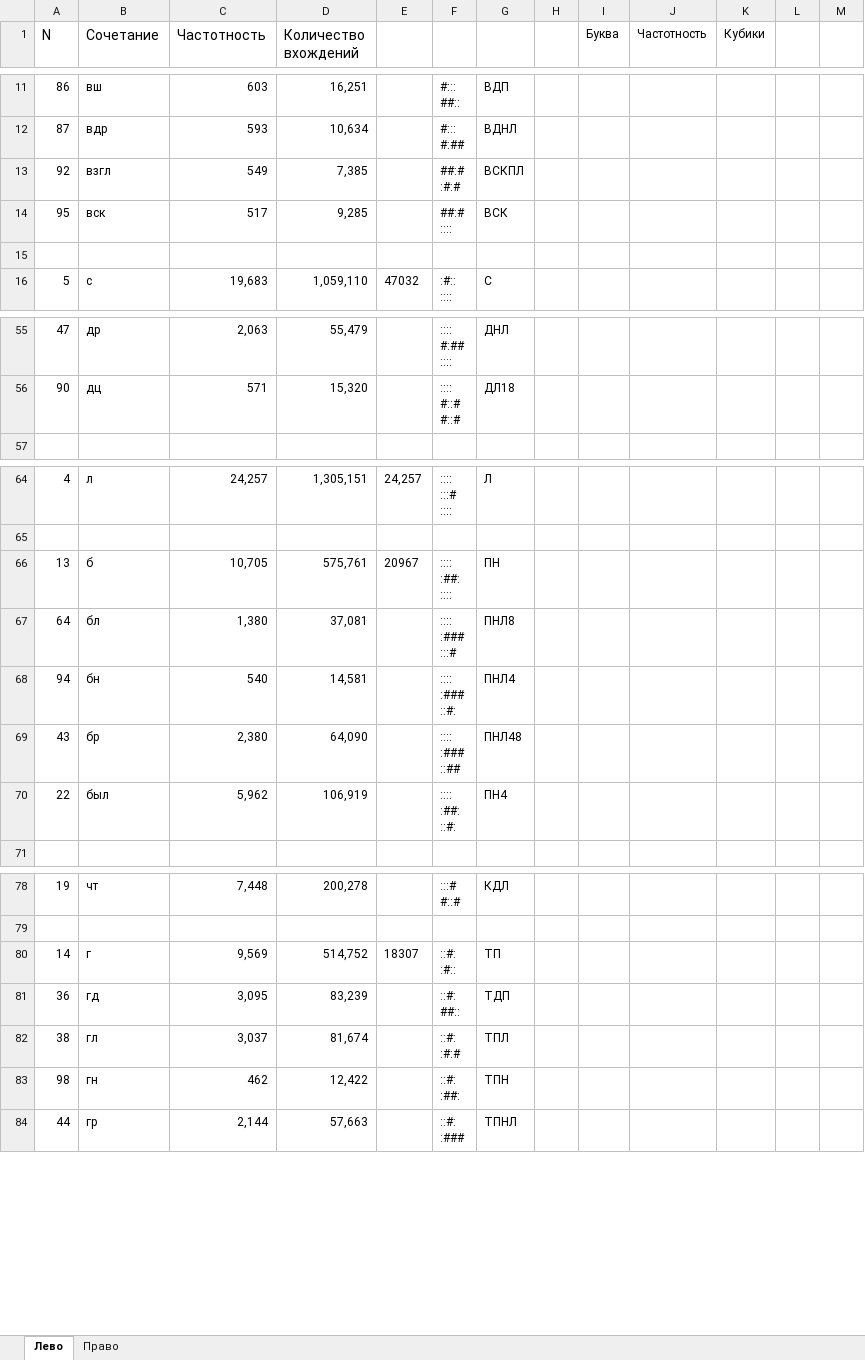
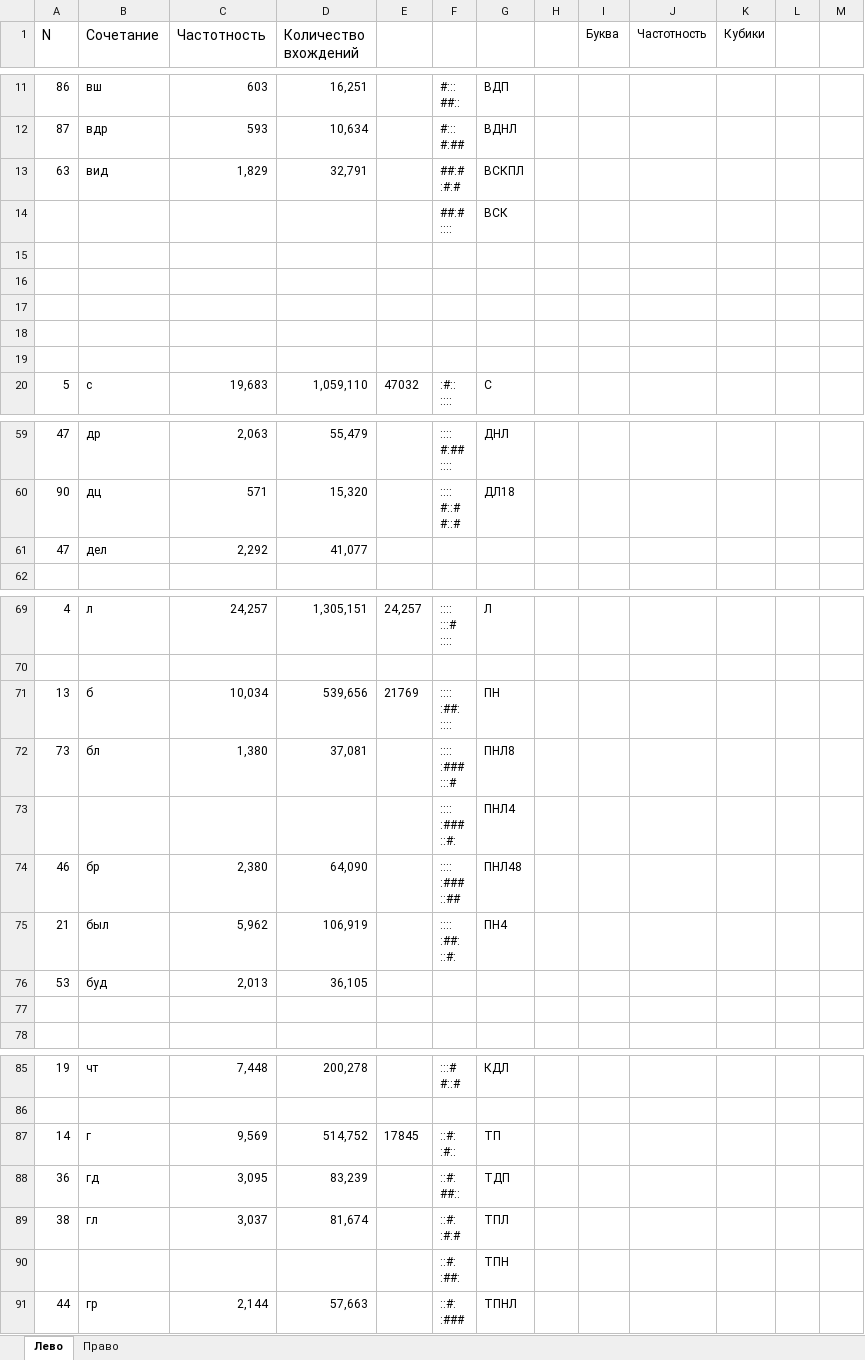
Before and after one commit to utyv/kolobok, an Excel workbook: Таблица аккордов.xlsx, sheet Лево, drawn as a sheet; only a part is shown, gaps mark what is left out; values as stored, in another font and other column widths than the file's, no borders; charts and pictures not drawn; removed rows and columns are numbered as before the commit, all else as after; ↵ is a line break in a cell; the diff covers the shown part only; the diff names each change by its address in the sheet, - before the commit and + after, or states it on an @@ line.

```diff
--- a/Таблица аккордов.xlsx (sheet Лево)
+++ b/Таблица аккордов.xlsx (sheet Лево)
+row 13: 63 | вид | 1,829 | 32,791 |  | ##:# ↵ :#:# | ВСКПЛ
+row 14:  |  |  |  |  | ##:# ↵ :::: | ВСК
-row 15: 92 | взгл | 549 | 7,385 |  | ##:# ↵ :#:# | ВСКПЛ
+row 15: (empty)
-row 16: 95 | вск | 517 | 9,285 |  | ##:# ↵ :::: | ВСК
+row 16: (empty)
+row 17: (empty)
+row 18: (empty)
+row 61: 47 | дел | 2,292 | 41,077
-C71 (Частотность): 10,705
+C71 (Частотность): 10,034
-D71 (Количество вхождений): 575,761
+D71 (Количество вхождений): 539,656
-E71: 20967
+E71: 21769
-A72 (N): 64
+A72 (N): 73
-row 68: 94 | бн | 540 | 14,581 |  | :::: ↵ :### ↵ ::#: | ПНЛ4
+row 73:  |  |  |  |  | :::: ↵ :### ↵ ::#: | ПНЛ4
-A74 (N): 43
+A74 (N): 46
-A75 (N): 22
+A75 (N): 21
+row 76: 53 | буд | 2,013 | 36,105
+row 77: (empty)
-E87: 18307
+E87: 17845
-row 83: 98 | гн | 462 | 12,422 |  | ::#: ↵ :##: | ТПН
+row 90:  |  |  |  |  | ::#: ↵ :##: | ТПН
```
Also changed, not shown: 8 edited cells elsewhere in this sheet, sheet Право, formulas that keep their value, 2 other files.
